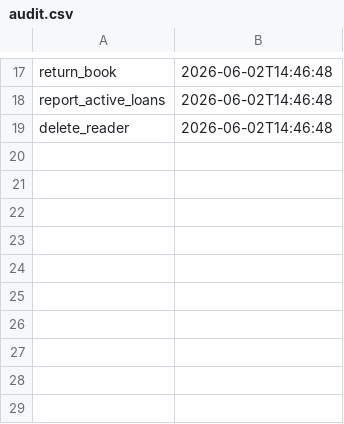
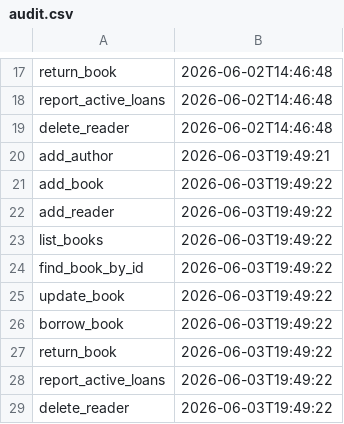
Before and after one commit to t0rud/paoj-2026, a CSV file: audit.csv, drawn as a sheet; only a part is shown, gaps mark what is left out; the diff names each change by its address in the sheet, - before the commit and + after, or states it on an @@ line.

```diff
--- a/audit.csv
+++ b/audit.csv
+row 20: add_author | 2026-06-03T19:49:21
+row 21: add_book | 2026-06-03T19:49:22
+row 22: add_reader | 2026-06-03T19:49:22
+row 23: list_books | 2026-06-03T19:49:22
+row 24: find_book_by_id | 2026-06-03T19:49:22
+row 25: update_book | 2026-06-03T19:49:22
+row 26: borrow_book | 2026-06-03T19:49:22
+row 27: return_book | 2026-06-03T19:49:22
+row 28: report_active_loans | 2026-06-03T19:49:22
+row 29: delete_reader | 2026-06-03T19:49:22
```
Also changed, not shown: 1 other file.
